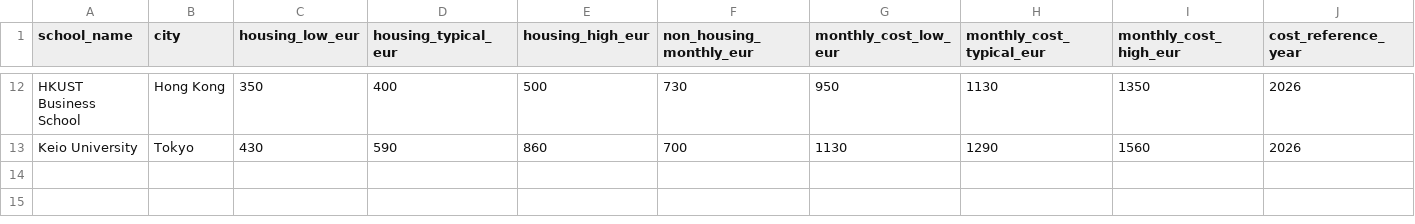
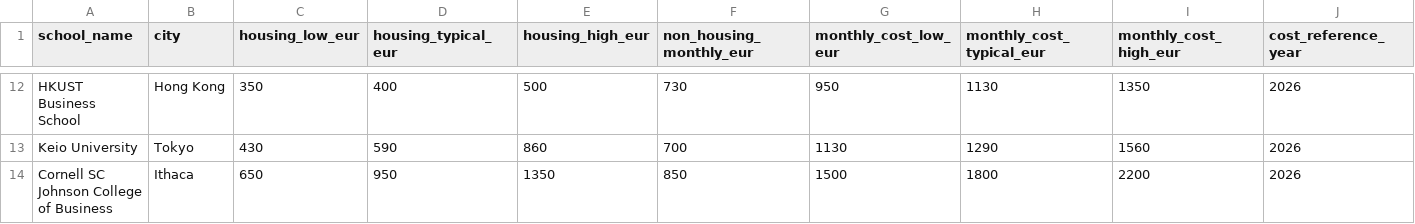
Before and after one commit to namimacelloni-ui/cems-exchange-optimizer, a CSV file: data/raw/cost_estimates.csv, drawn as a sheet; only a part is shown, gaps mark what is left out; rows hold the shown columns only; the diff names each change by its address in the sheet, - before the commit and + after, or states it on an @@ line.

Commit message:
Add structured Ithaca cost estimate

```diff
--- a/data/raw/cost_estimates.csv
+++ b/data/raw/cost_estimates.csv
+row 14: Cornell SC Johnson College of Business | Ithaca | 650 | 950 | 1350 | 850 | 1500 | 1800 | 2200 | 2026
```
